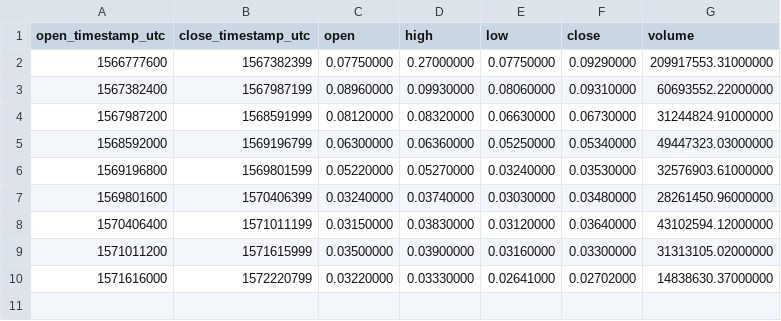
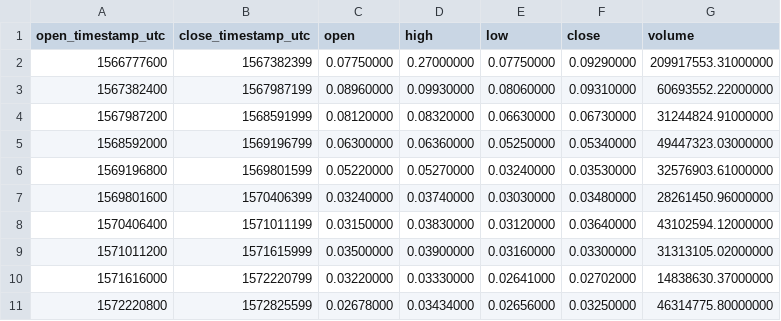
Before and after one commit to cryptobigbro/binance-PERLUSDT, a CSV file: binance-PERLUSDT-1w.csv, drawn as a sheet.

```diff
--- a/binance-PERLUSDT-1w.csv
+++ b/binance-PERLUSDT-1w.csv
@@ -10 +10,2 @@ open_timestamp_utc,close_timestamp_utc,open,high,low,close,volume
 1571616000,1572220799,0.03220000,0.03330000,0.02641000,0.02702000,14838630.37000000
+1572220800,1572825599,0.02678000,0.03434000,0.02656000,0.03250000,46314775.80000000
```
Also changed, not shown: binance-PERLUSDT-1d.csv, binance-PERLUSDT-1h.csv.
